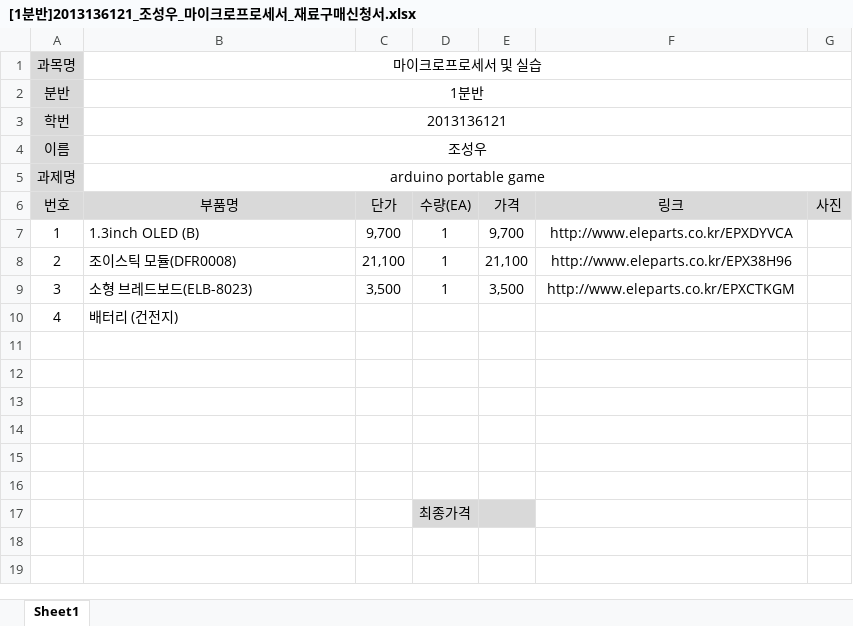
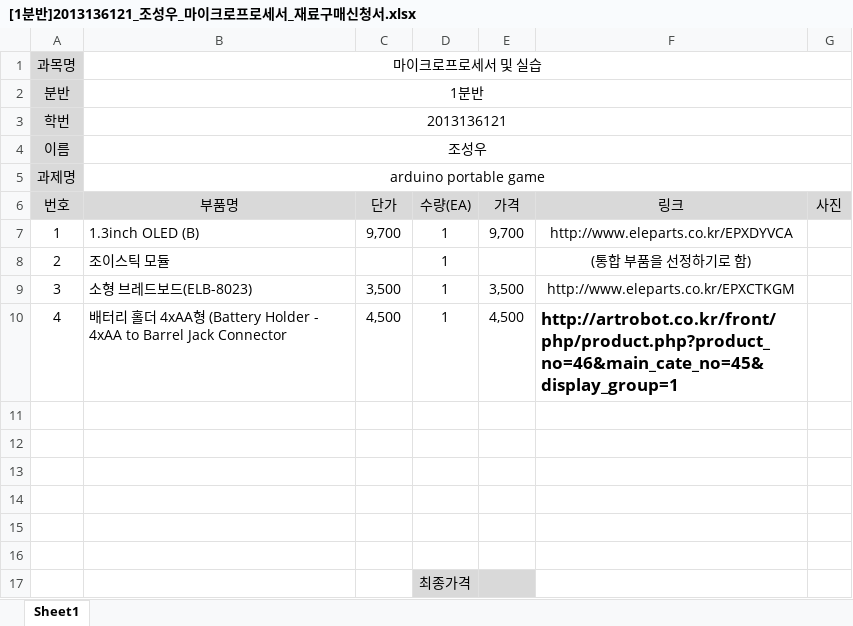
Before and after one commit to kutmicro/2013136121, an Excel workbook: [1분반]2013136121_조성우_마이크로프로세서_재료구매신청서.xlsx, sheet Sheet1, drawn as a sheet; values as stored, in another font and other column widths than the file's, no borders; removed rows and columns are numbered as before the commit, all else as after; the diff names each change by its address in the sheet, - before the commit and + after, or states it on an @@ line.

Commit message:
Add files via upload
재료 구매 수정

```diff
--- a/[1분반]2013136121_조성우_마이크로프로세서_재료구매신청서.xlsx (sheet Sheet1)
+++ b/[1분반]2013136121_조성우_마이크로프로세서_재료구매신청서.xlsx (sheet Sheet1)
-B8 (부품명): 조이스틱 모듈(DFR0008)
+B8 (부품명): 조이스틱 모듈
-C8 (단가): 21,100
+C8 (단가): (empty)
-E8 (가격): 21,100
+E8 (가격): (empty)
-F8 (링크): http://www.eleparts.co.kr/EPX38H96
+F8 (링크): (통합 부품을 선정하기로 함)
-row 10: 4 | 배터리 (건전지)
+row 10: 4 | 배터리 홀더 4xAA형 (Battery Holder - 4xAA to Barrel Jack Connector | 4,500 | 1 | 4,500 | http://artrobot.co.kr/front/php/product.php?product_no=46&main_cate_no=45&display_group=1
```
